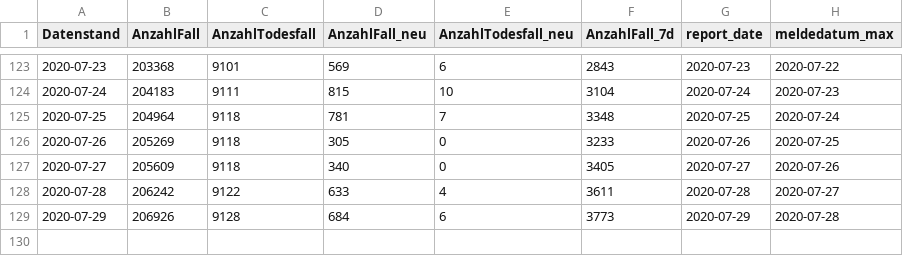
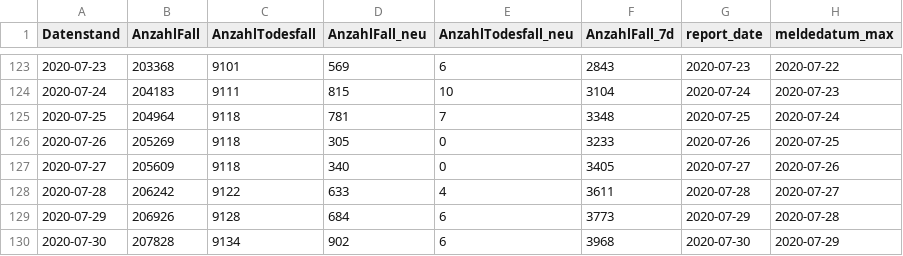
Before and after one commit to Rubber1Duck/RD_RKI_COVID19_DATA_NEW, a CSV file: Fallzahlen/RKI_COVID19_Fallzahlen_00.csv, drawn as a sheet; only a part is shown, gaps mark what is left out; the diff names each change by its address in the sheet, - before the commit and + after, or states it on an @@ line.

```diff
--- a/Fallzahlen/RKI_COVID19_Fallzahlen_00.csv
+++ b/Fallzahlen/RKI_COVID19_Fallzahlen_00.csv
+row 130: 2020-07-30 | 207828 | 9134 | 902 | 6 | 3968 | 2020-07-30 | 2020-07-29
```
Also changed, not shown: Fallzahlen/RKI_COVID19_Fallzahlen_BL.csv, 21 other files.
